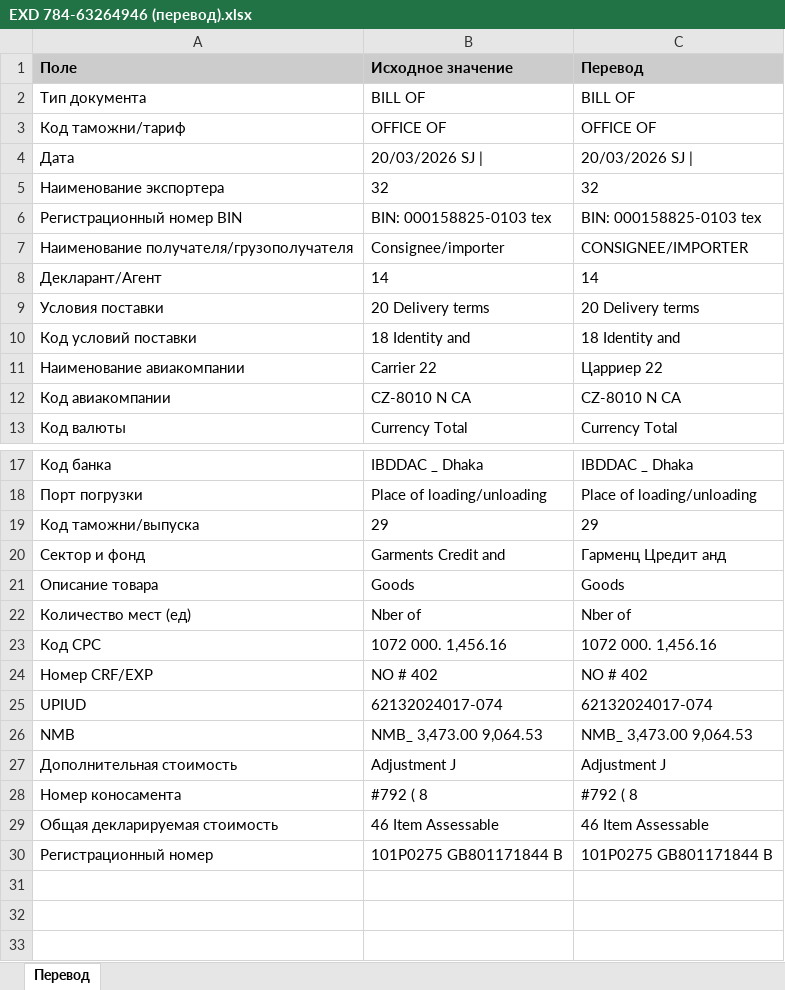
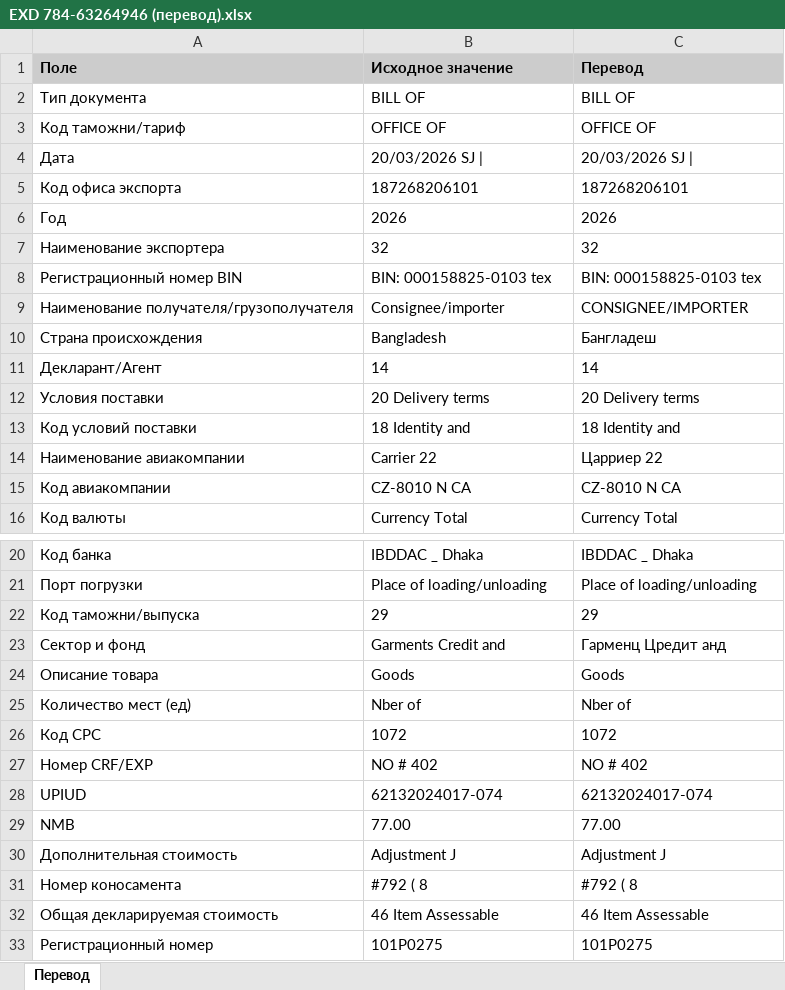
Before and after one commit to AnatGul/BD_exd, an Excel workbook: bangladesh_export_processor/samples/EXD 784-63264946 (перевод).xlsx, sheet Перевод, drawn as a sheet; only a part is shown, gaps mark what is left out; values as stored, in another font and other column widths than the file's, no borders; addresses are those after the commit; the diff names each change by its address in the sheet, - before the commit and + after, or states it on an @@ line.

```diff
--- a/bangladesh_export_processor/samples/EXD 784-63264946 (перевод).xlsx (sheet Перевод)
+++ b/bangladesh_export_processor/samples/EXD 784-63264946 (перевод).xlsx (sheet Перевод)
+row 5: Код офиса экспорта | 187268206101 | 187268206101
+row 6: Год | 2026 | 2026
+row 10: Страна происхождения | Bangladesh | Бангладеш
-B26 (Исходное значение): 1072 000. 1,456.16
+B26 (Исходное значение): 1072
-C26 (Перевод): 1072 000. 1,456.16
+C26 (Перевод): 1072
-B29 (Исходное значение): NMB_ 3,473.00 9,064.53
+B29 (Исходное значение): 77.00
-C29 (Перевод): NMB_ 3,473.00 9,064.53
+C29 (Перевод): 77.00
-B33 (Исходное значение): 101P0275 GB801171844 B
+B33 (Исходное значение): 101P0275
-C33 (Перевод): 101P0275 GB801171844 B
+C33 (Перевод): 101P0275
```
Also changed, not shown: bangladesh_export_processor/samples/EXD 784-63264445 (перевод).xlsx, bangladesh_export_processor/samples/EXD 784-63264471 (перевод).xlsx, 13 other files.
